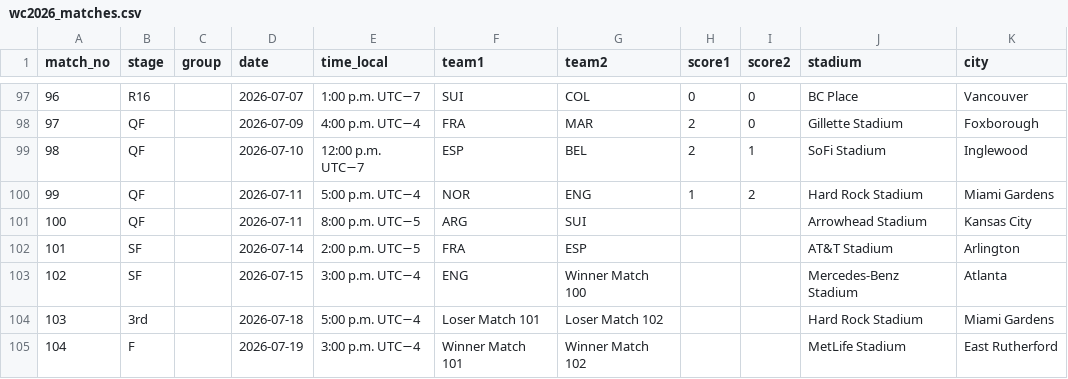
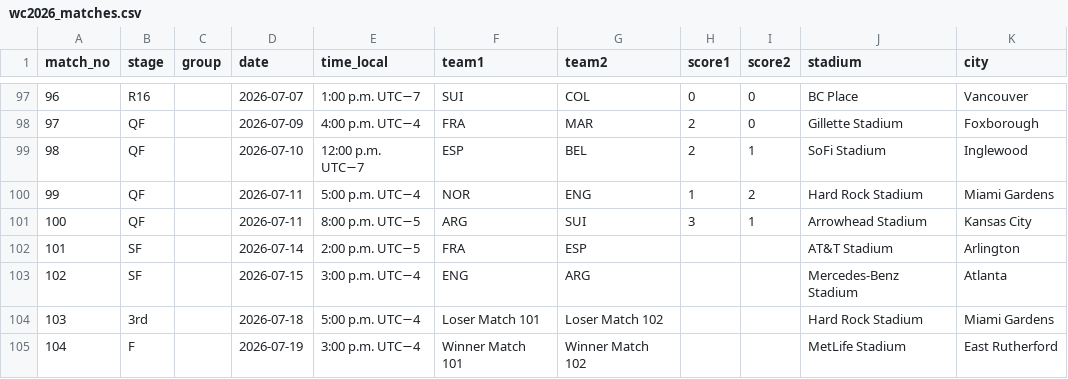
Before and after one commit to scalonico/mundial26, a CSV file: data/wc2026_matches.csv, drawn as a sheet; only a part is shown, gaps mark what is left out.

```diff
--- a/data/wc2026_matches.csv
+++ b/data/wc2026_matches.csv
@@ -100,5 +100,5 @@ match_no,stage,group,date,time_local,team1,team2,score1,score2,stadium,city
 99,QF,,2026-07-11,5:00 p.m. UTC−4,NOR,ENG,1,2,Hard Rock Stadium,Miami Gardens
-100,QF,,2026-07-11,8:00 p.m. UTC−5,ARG,SUI,,,Arrowhead Stadium,Kansas City
+100,QF,,2026-07-11,8:00 p.m. UTC−5,ARG,SUI,3,1,Arrowhead Stadium,Kansas City
 101,SF,,2026-07-14,2:00 p.m. UTC−5,FRA,ESP,,,AT&T Stadium,Arlington
-102,SF,,2026-07-15,3:00 p.m. UTC−4,ENG,Winner Match 100,,,Mercedes-Benz Stadium,Atlanta
+102,SF,,2026-07-15,3:00 p.m. UTC−4,ENG,ARG,,,Mercedes-Benz Stadium,Atlanta
 103,3rd,,2026-07-18,5:00 p.m. UTC−4,Loser Match 101,Loser Match 102,,,Hard Rock Stadium,Miami Gardens
```
